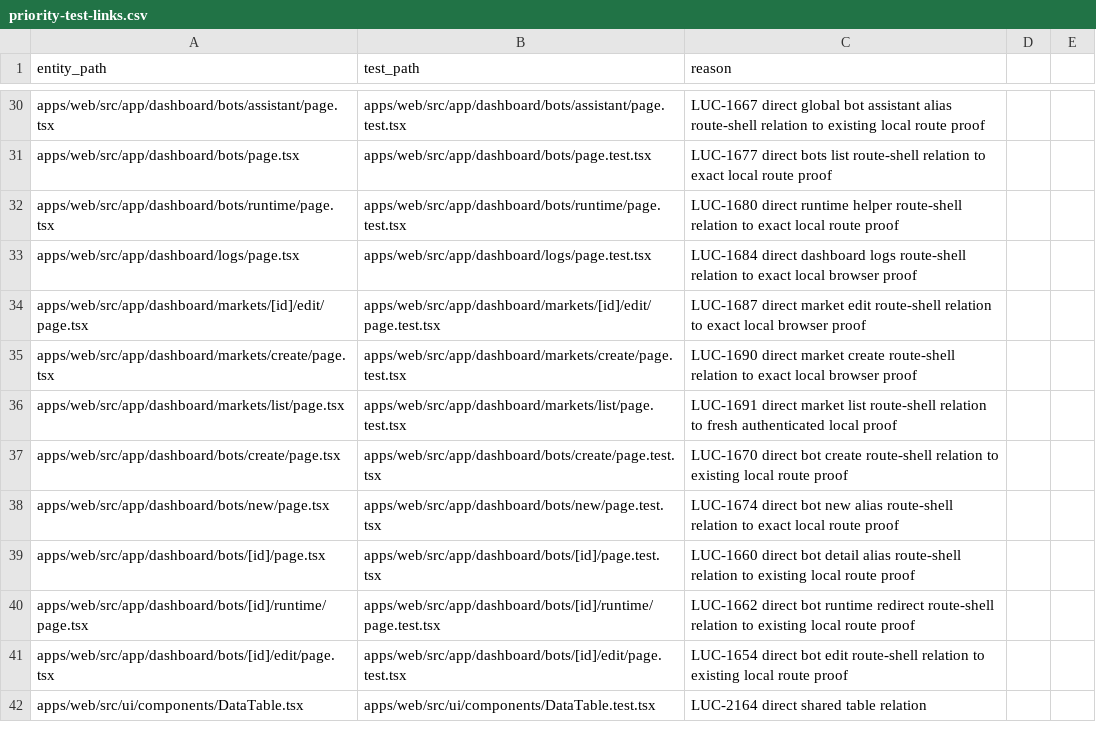
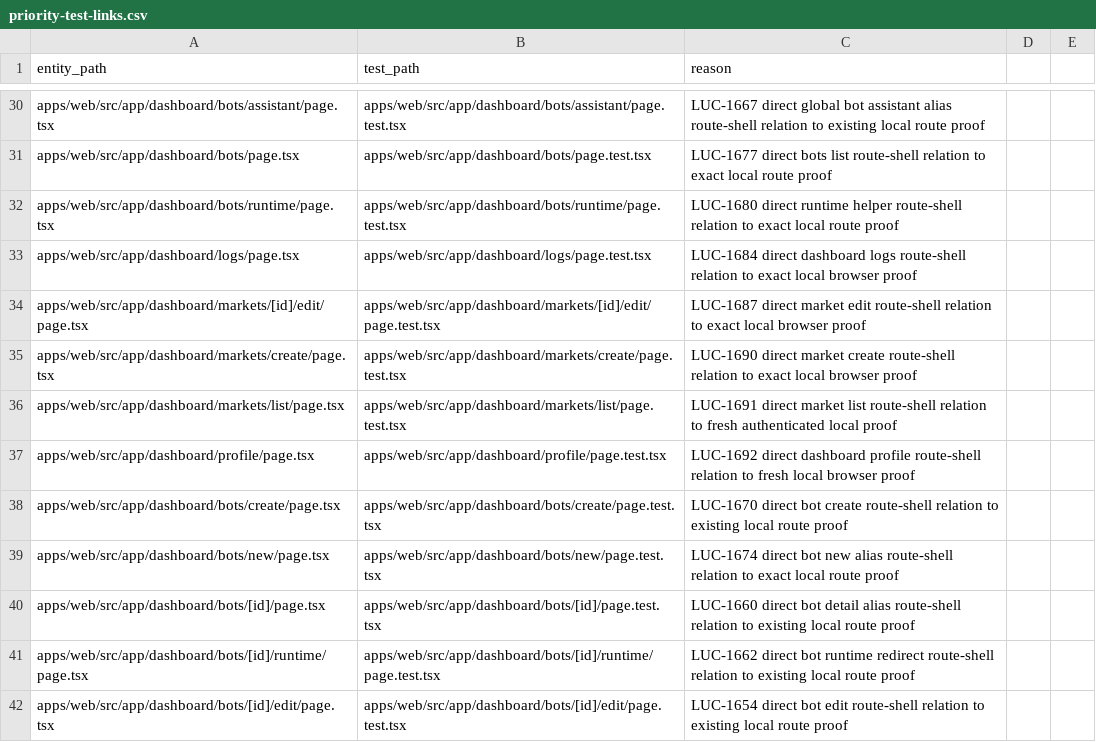
Before and after one commit to Wroblewski-Patryk/Soar, a CSV file: docs/architecture/relations/priority-test-links.csv, drawn as a sheet; only a part is shown, gaps mark what is left out; the shorter side is filled out with more unchanged rows; the diff names each change by its address in the sheet, - before the commit and + after, or states it on an @@ line.

Commit message:
docs: close dashboard profile truth packet

```diff
--- a/docs/architecture/relations/priority-test-links.csv
+++ b/docs/architecture/relations/priority-test-links.csv
+row 37: apps/web/src/app/dashboard/profile/page.tsx | apps/web/src/app/dashboard/profile/page.test.tsx | LUC-1692 direct dashboard profile route-shell relation to fresh local browser proof
```
Also changed, not shown: docs/architecture/relations/documentation-links.csv, 16 other files.
